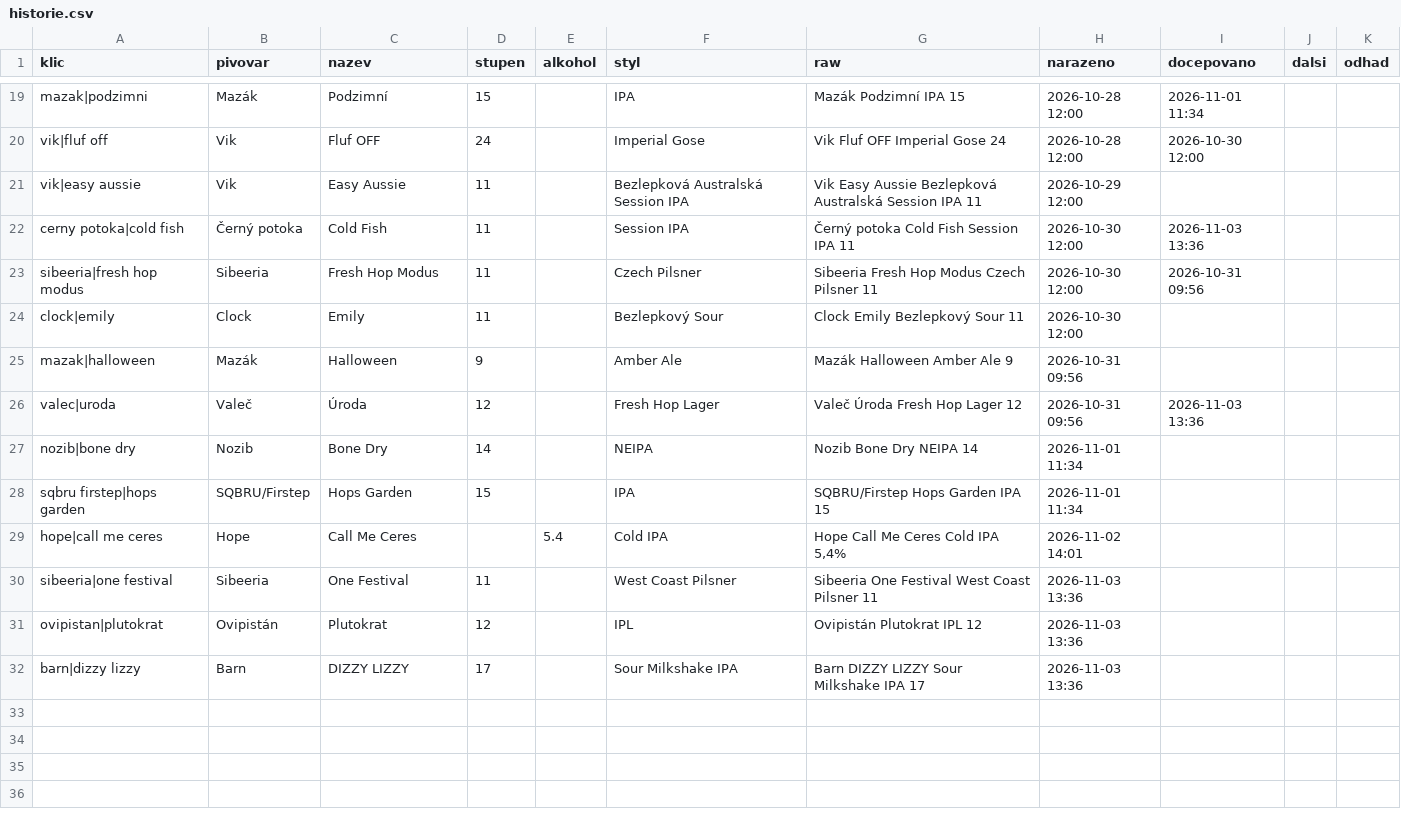
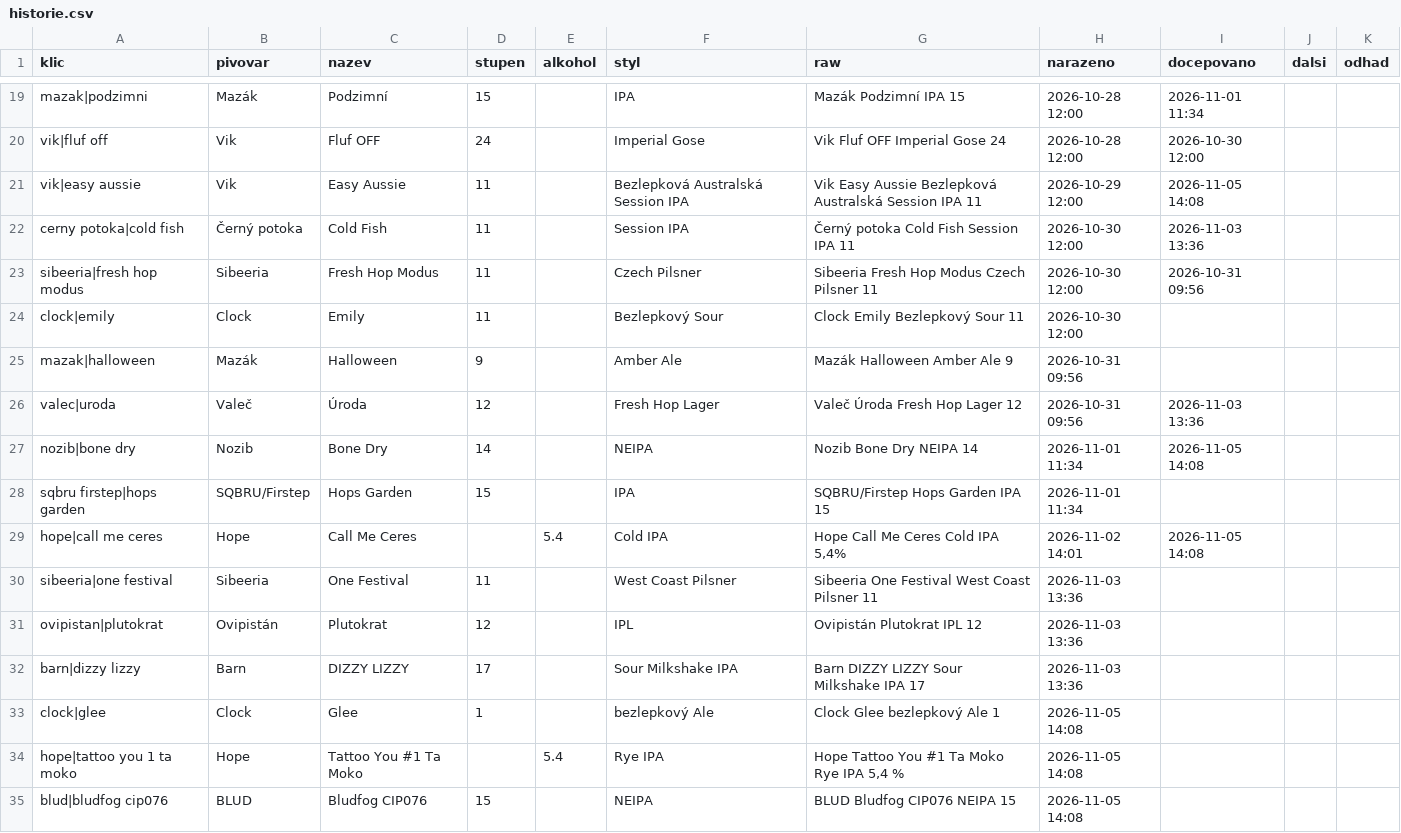
Before and after one commit to romankokos1/gal, a CSV file: data/napalme/historie.csv, drawn as a sheet; only a part is shown, gaps mark what is left out.

```diff
--- a/data/napalme/historie.csv
+++ b/data/napalme/historie.csv
@@ -20,3 +20,3 @@ mazak|podzimni,Mazák,Podzimní,15,,IPA,Mazák Podzimní IPA 15,2026-10-28 12:00
 vik|fluf off,Vik,Fluf OFF,24,,Imperial Gose,Vik Fluf OFF Imperial Gose 24,2026-10-28 12:00,2026-10-30 12:00,,
-vik|easy aussie,Vik,Easy Aussie,11,,Bezlepková Australská Session IPA,Vik Easy Aussie Bezlepková Australská Session IPA 11,2026-10-29 12:00,,,
+vik|easy aussie,Vik,Easy Aussie,11,,Bezlepková Australská Session IPA,Vik Easy Aussie Bezlepková Australská Session IPA 11,2026-10-29 12:00,2026-11-05 14:08,,
 cerny potoka|cold fish,Černý potoka,Cold Fish,11,,Session IPA,Černý potoka Cold Fish Session IPA 11,2026-10-30 12:00,2026-11-03 13:36,,
@@ -26,5 +26,5 @@ mazak|halloween,Mazák,Halloween,9,,Amber Ale,Mazák Halloween Amber Ale 9,2026-
 valec|uroda,Valeč,Úroda,12,,Fresh Hop Lager,Valeč Úroda Fresh Hop Lager 12,2026-10-31 09:56,2026-11-03 13:36,,
-nozib|bone dry,Nozib,Bone Dry,14,,NEIPA,Nozib Bone Dry NEIPA 14,2026-11-01 11:34,,,
+nozib|bone dry,Nozib,Bone Dry,14,,NEIPA,Nozib Bone Dry NEIPA 14,2026-11-01 11:34,2026-11-05 14:08,,
 sqbru firstep|hops garden,SQBRU/Firstep,Hops Garden,15,,IPA,SQBRU/Firstep Hops Garden IPA 15,2026-11-01 11:34,,,
-hope|call me ceres,Hope,Call Me Ceres,,5.4,Cold IPA,"Hope Call Me Ceres Cold IPA 5,4%",2026-11-02 14:01,,,
+hope|call me ceres,Hope,Call Me Ceres,,5.4,Cold IPA,"Hope Call Me Ceres Cold IPA 5,4%",2026-11-02 14:01,2026-11-05 14:08,,
 sibeeria|one festival,Sibeeria,One Festival,11,,West Coast Pilsner,Sibeeria One Festival West Coast Pilsner 11,2026-11-03 13:36,,,
@@ -32 +32,4 @@ ovipistan|plutokrat,Ovipistán,Plutokrat,12,,IPL,Ovipistán Plutokrat IPL 12,202
 barn|dizzy lizzy,Barn,DIZZY LIZZY,17,,Sour Milkshake IPA,Barn DIZZY LIZZY Sour Milkshake IPA 17,2026-11-03 13:36,,,
+clock|glee,Clock,Glee,1,,bezlepkový Ale,Clock Glee bezlepkový Ale 1,2026-11-05 14:08,,,
+hope|tattoo you 1 ta moko,Hope,Tattoo You #1 Ta Moko,,5.4,Rye IPA,"Hope Tattoo You #1 Ta Moko Rye IPA 5,4 %",2026-11-05 14:08,,,
+blud|bludfog cip076,BLUD,Bludfog CIP076,15,,NEIPA,BLUD Bludfog CIP076 NEIPA 15,2026-11-05 14:08,,,
```
Also changed, not shown: data/beerspot/historie.csv, data/nubeerbar/historie.csv, 15 other files.
